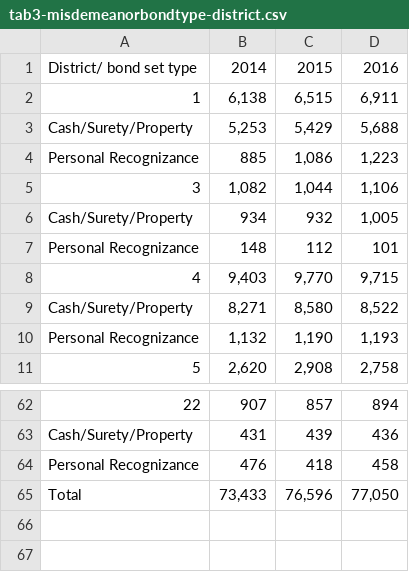
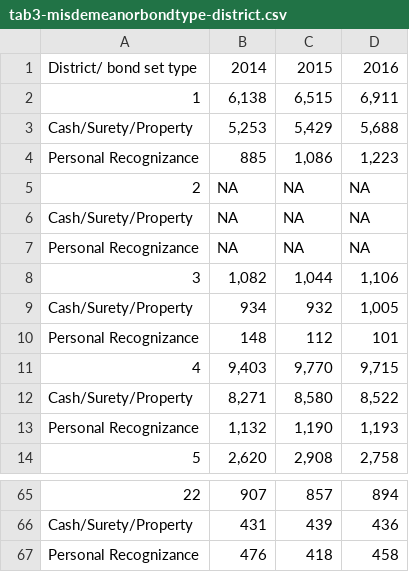
Before and after one commit to Data4Democracy/incarceration-trends, a CSV file: Colorado_ACLU/4-money-bail-analysis/repweissman-data/tab3-misdemeanorbondtype-district.csv, drawn as a sheet; only a part is shown, gaps mark what is left out.

Commit message:
consolidated by district bond data

```diff
--- a/Colorado_ACLU/4-money-bail-analysis/repweissman-data/tab3-misdemeanorbondtype-district.csv
+++ b/Colorado_ACLU/4-money-bail-analysis/repweissman-data/tab3-misdemeanorbondtype-district.csv
@@ -4,2 +4,5 @@ Cash/Surety/Property,"5,253","5,429","5,688"
 Personal Recognizance,885,"1,086","1,223"
+2,NA,NA,NA
+Cash/Surety/Property,NA,NA,NA
+Personal Recognizance,NA,NA,NA
 3,"1,082","1,044","1,106"
@@ -64,2 +67 @@ Cash/Surety/Property,431,439,436
 Personal Recognizance,476,418,458
-Total,"73,433","76,596","77,050"
```
Also changed, not shown: Colorado_ACLU/4-money-bail-analysis/repweissman-data/tab1-felonybondtype-district.csv, Colorado_ACLU/4-money-bail-analysis/repweissman-data/tab3-misdemeanorbondtype-county.csv, 2 other files.
